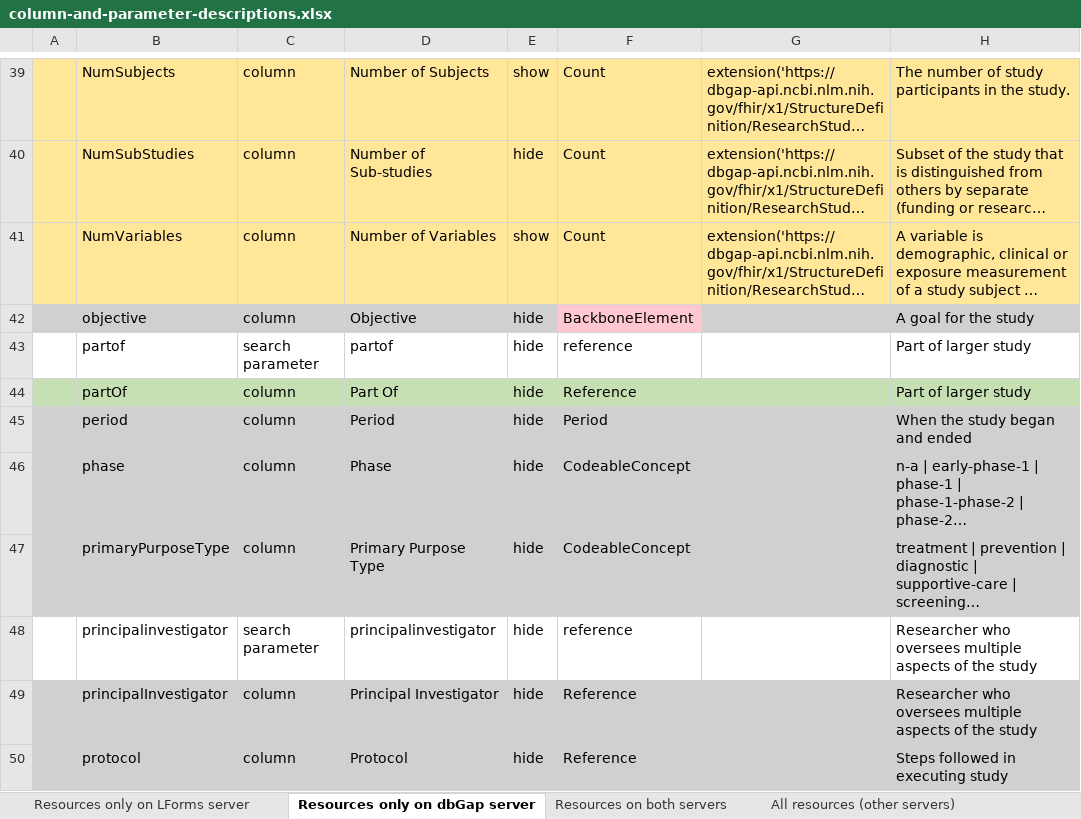
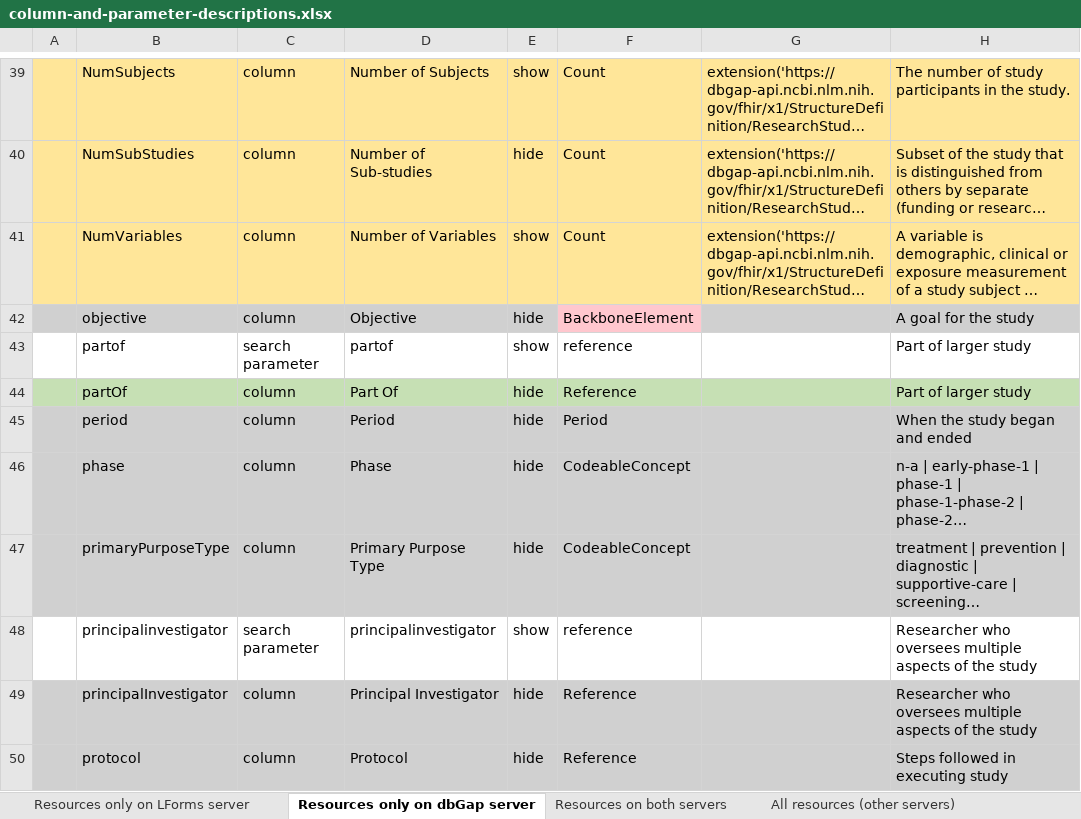
Before and after one commit to LHNCBC/research-data-finder, an Excel workbook: src/conf/xlsx/column-and-parameter-descriptions.xlsx, sheet Resources only on dbGap server, drawn as a sheet; only a part is shown, gaps mark what is left out; long unchanged cells end in …; values as stored, in another font and other column widths than the file's, no borders; the diff covers the shown part only; the diff names each change by its address in the sheet, - before the commit and + after, or states it on an @@ line.

```diff
--- a/src/conf/xlsx/column-and-parameter-descriptions.xlsx (sheet Resources only on dbGap server)
+++ b/src/conf/xlsx/column-and-parameter-descriptions.xlsx (sheet Resources only on dbGap server)
-E43: hide
+E43: show
-E48: hide
+E48: show
```
Also changed, not shown: 8 edited cells and cell formats elsewhere in this sheet, sheet Resources only on LForms server, sheet Resources on both servers, sheet All resources (other servers), 1 other file.
